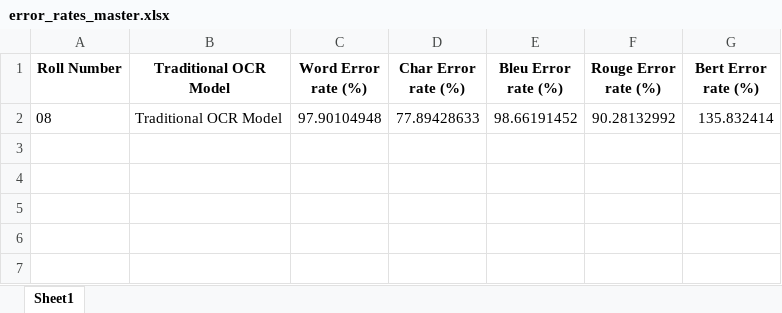
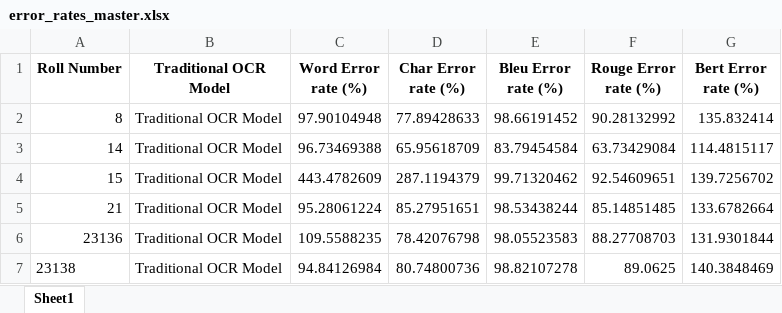
Before and after one commit to 4thYP/OCR-Answer-Script-Evaluation, an Excel workbook: output/TrOCR_updated_algo/error_rates_master.xlsx, sheet Sheet1, drawn as a sheet; values as stored, in another font and other column widths than the file's, no borders; the diff names each change by its address in the sheet, - before the commit and + after, or states it on an @@ line.

```diff
--- a/output/TrOCR_updated_algo/error_rates_master.xlsx (sheet Sheet1)
+++ b/output/TrOCR_updated_algo/error_rates_master.xlsx (sheet Sheet1)
-A2 (Roll Number): 08
+A2 (Roll Number): 8
+row 3: 14 | Traditional OCR Model | 96.73469388 | 65.95618709 | 83.79454584 | 63.73429084 | 114.4815117
+row 4: 15 | Traditional OCR Model | 443.4782609 | 287.1194379 | 99.71320462 | 92.54609651 | 139.7256702
+row 5: 21 | Traditional OCR Model | 95.28061224 | 85.27951651 | 98.53438244 | 85.14851485 | 133.6782664
+row 6: 23136 | Traditional OCR Model | 109.5588235 | 78.42076798 | 98.05523583 | 88.27708703 | 131.9301844
+row 7: 23138 | Traditional OCR Model | 94.84126984 | 80.74800736 | 98.82107278 | 89.0625 | 140.3848469
```
Also changed, not shown: 12 other files.
